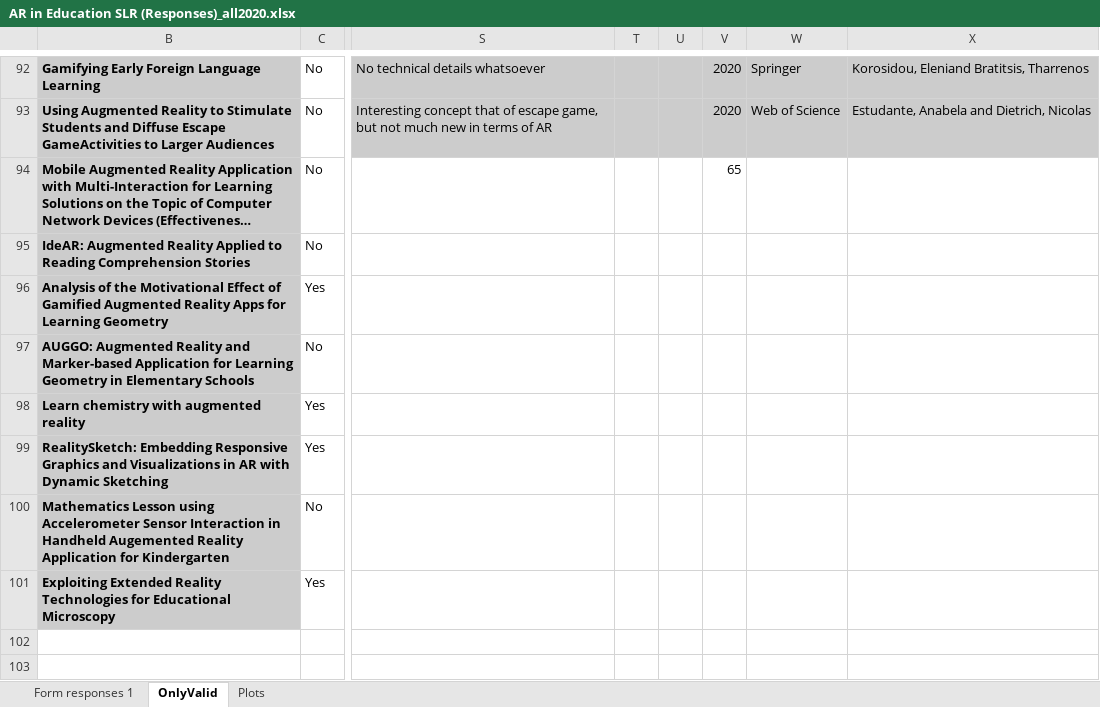
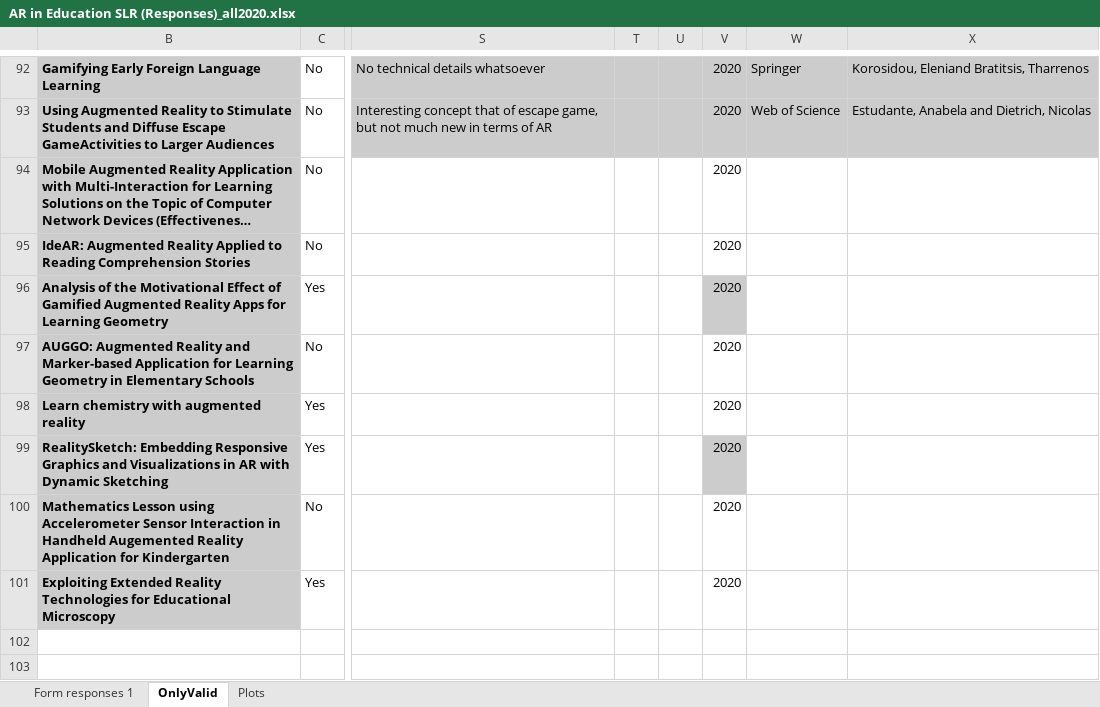
Before and after one commit to Stocastico/AR_SLR_Paper, an Excel workbook: data/AR in Education SLR (Responses)_all2020.xlsx, sheet OnlyValid, drawn as a sheet; only a part is shown, gaps mark what is left out; long unchanged cells end in …; values as stored, in another font and other column widths than the file's, no borders; charts and pictures and conditional formats not drawn; the diff names each change by its address in the sheet, - before the commit and + after, or states it on an @@ line.

```diff
--- a/data/AR in Education SLR (Responses)_all2020.xlsx (sheet OnlyValid)
+++ b/data/AR in Education SLR (Responses)_all2020.xlsx (sheet OnlyValid)
-V94: 65
+V94: 2020
-V95:V101: (empty)
+V95:V101: 2020
-V96 fill: none
+V96 fill: #CCCCCC
-V99 fill: none
+V99 fill: #CCCCCC
```
Also changed, not shown: charts or pictures, 7 other files.
